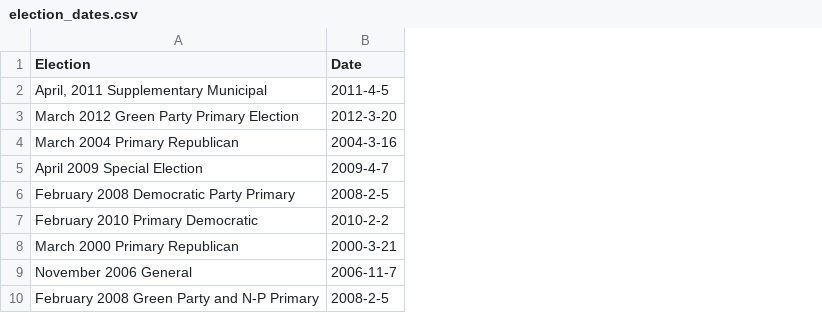
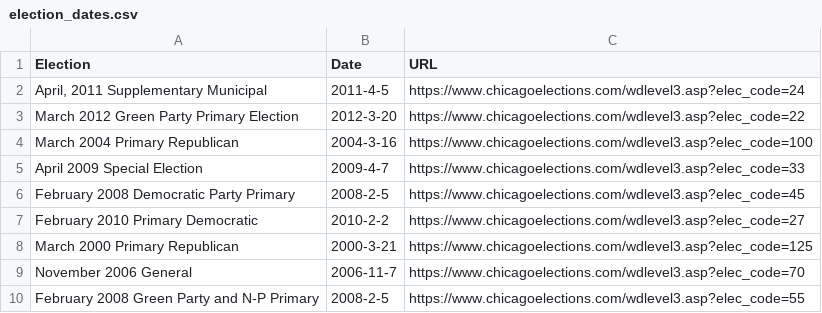
Before and after one commit to datamade/chicago-elections, a CSV file: election_dates.csv, drawn as a sheet; only a part is shown; the diff names each change by its address in the sheet, - before the commit and + after, or states it on an @@ line.

Commit message:
Added the URL where the elections results are stored to the election_dates.csv file

```diff
--- a/election_dates.csv
+++ b/election_dates.csv
+column C (URL), rows 2-10: https://www.chicagoelections.com/wdlevel3.asp?elec_code=24 | https://www.chicagoelections.com/wdlevel3.asp?elec_code=22 | https://www.chicagoelections.com/wdlevel3.asp?elec_code=100 | https://www.chicagoelections.com/wdlevel3.asp?elec_code=33 | https://www.chicagoelections.com/wdlevel3.asp?elec_code=45 | https://www.chicagoelections.com/wdlevel3.asp?elec_code=27 | https://www.chicagoelections.com/wdlevel3.asp?elec_code=125 | https://www.chicagoelections.com/wdlevel3.asp?elec_code=70 | https://www.chicagoelections.com/wdlevel3.asp?elec_code=55
```
Also changed, not shown: 1 other file.
